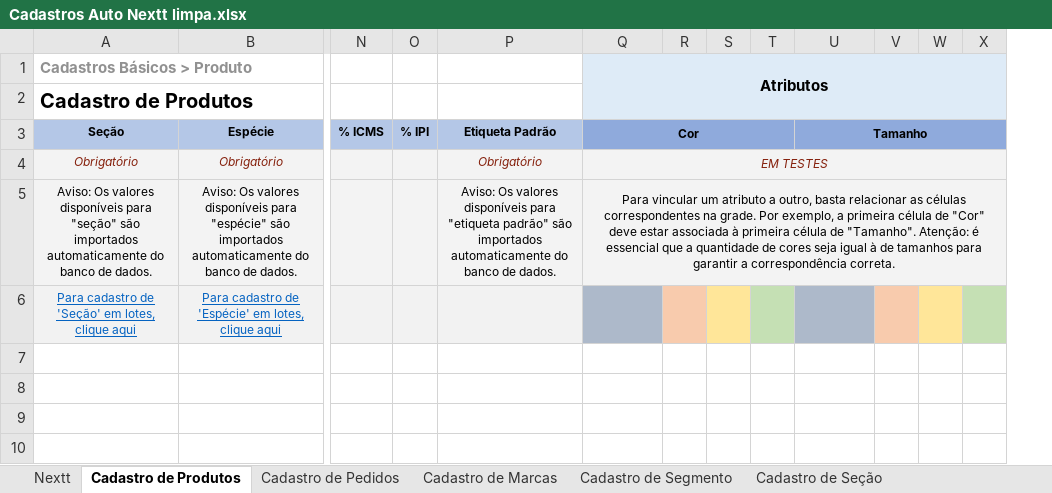
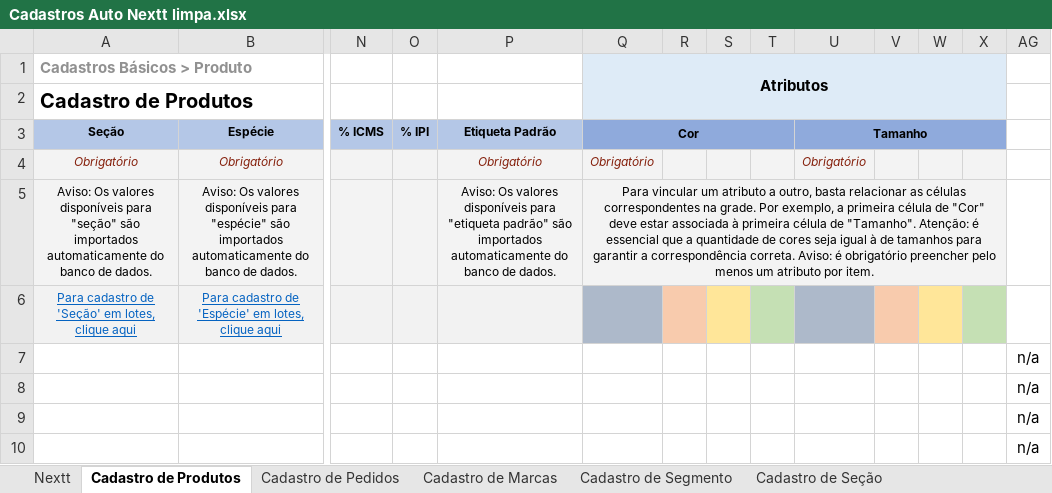
Before and after one commit to richardhhartmann/automacao-nextt, an Excel workbook: Cadastros Auto Nextt limpa.xlsx, sheet Cadastro de Produtos, drawn as a sheet; only a part is shown, gaps mark what is left out; values as stored, in another font and other column widths than the file's, no borders; removed rows and columns are numbered as before the commit, all else as after; the diff names each change by its address in the sheet, - before the commit and + after, or states it on an @@ line.

Commit message:
cadastro de atributos funcionando

```diff
--- a/Cadastros Auto Nextt limpa.xlsx (sheet Cadastro de Produtos)
+++ b/Cadastros Auto Nextt limpa.xlsx (sheet Cadastro de Produtos)
@@ column AG unhidden, rows 7-10: all n/a @@
-Q4 (Atributos): EM TESTES
+Q4 (Atributos): Obrigatório
-Q4:X4 merged
-U4: (empty)
+U4: Obrigatório
-Q5 (Atributos): …correspondência correta.
+Q5 (Atributos): …correspondência correta. Aviso: é obrigatório preencher pelo menos um atributo por item.
```
Also changed, not shown: Cadastros Auto Nextt - Skina.xlsm, 9 other files.
